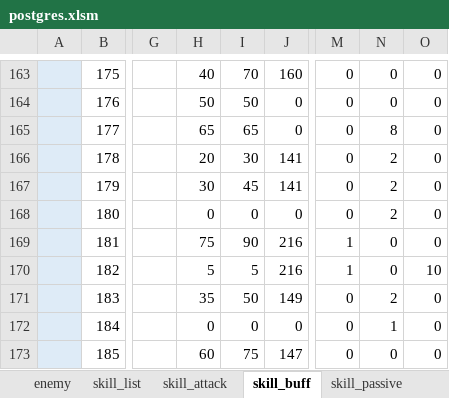
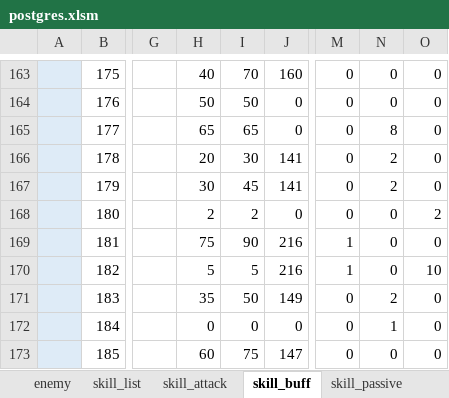
Before and after one commit to reliruleru00/hevburn, an Excel workbook: postgres.xlsm, sheet skill_buff, drawn as a sheet; only a part is shown, gaps mark what is left out; values as stored, in another font and other column widths than the file's, no borders; charts and pictures not drawn; the diff names each change by its address in the sheet, - before the commit and + after, or states it on an @@ line.

```diff
--- a/postgres.xlsm (sheet skill_buff)
+++ b/postgres.xlsm (sheet skill_buff)
-H168: 0
+H168: 2
-I168: 0
+I168: 2
-N168: 2
+N168: 0
-O168: 0
+O168: 2
```
Also changed, not shown: 2 other files.
